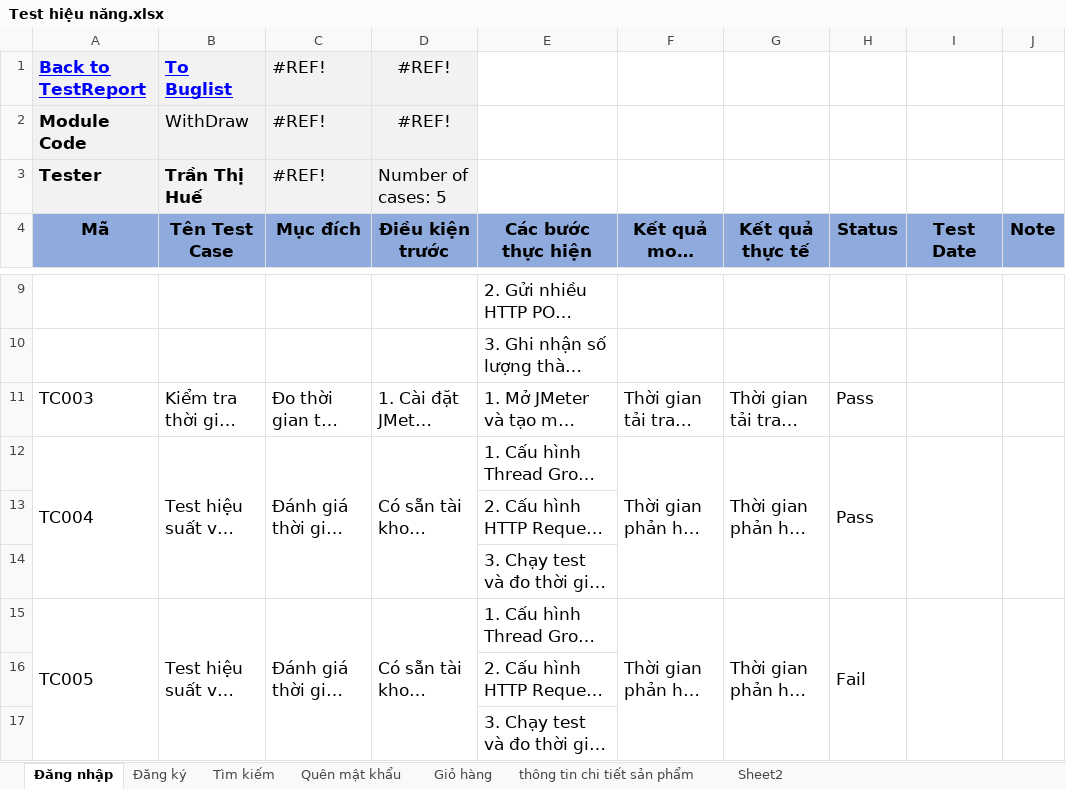
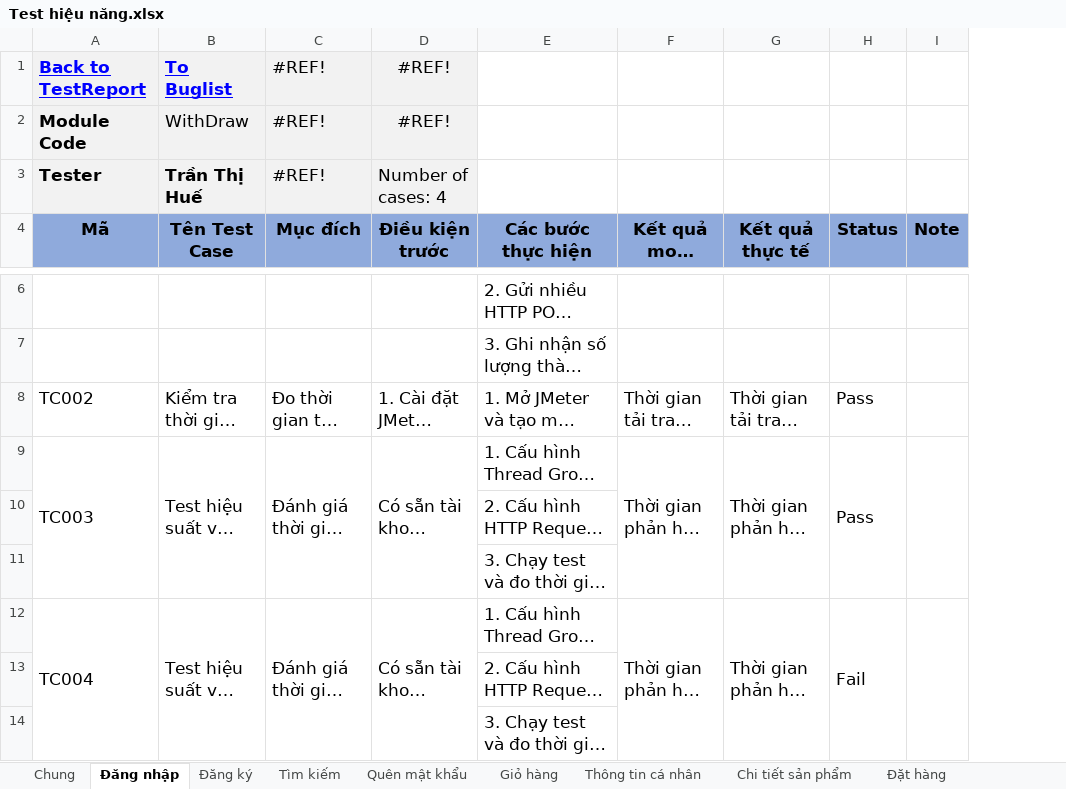
Before and after one commit to ThuTrang118/DoAn2_Toyzone, an Excel workbook: docs/Test hiệu năng.xlsx, sheet Đăng nhập, drawn as a sheet; only a part is shown, gaps mark what is left out; long unchanged cells end in …; values as stored, in another font and other column widths than the file's, no borders; charts and pictures not drawn; removed rows and columns are numbered as before the commit, all else as after; the diff covers the shown part only; the diff names each change by its address in the sheet, - before the commit and + after, or states it on an @@ line.

Commit message:
Test hiệu năng

```diff
--- a/docs/Test hiệu năng.xlsx (sheet Đăng nhập)
+++ b/docs/Test hiệu năng.xlsx (sheet Đăng nhập)
-sheet tab: thông tin chi tiết sản phẩm
-sheet tab: Sheet2
+sheet tab: Chung
+sheet tab: Thông tin cá nhân
+sheet tab: Chi tiết sản phẩm
+sheet tab: Đặt hàng
-column I (Test Date), empty
-D3 (Điều kiện trước): Number of cases: 5
+D3 (Điều kiện trước): Number of cases: 4
-A8 (Mã): TC003
+A8 (Mã): TC002
-A9 (Mã): TC004
+A9 (Mã): TC003
-A12 (Mã): TC005
+A12 (Mã): TC004
```
Also changed, not shown: 3 removed rows and 1 edited cell elsewhere in this sheet, sheet Giỏ hàng, sheet Đăng ký, sheet Quên mật khẩu, sheet Tìm kiếm, formulas that keep their value, charts or pictures.
